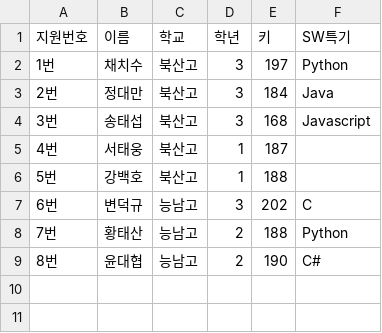
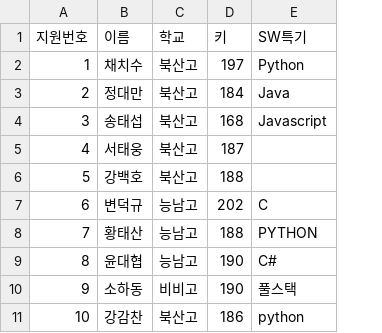
Before and after one commit to ckstjr-jdi/python, a CSV file: 03.데이터분석/data/학생정보.csv, drawn as a sheet; removed rows and columns are numbered as before the commit, all else as after; the diff names each change by its address in the sheet, - before the commit and + after, or states it on an @@ line.

Commit message:
데이터분석활용

```diff
--- a/03.데이터분석/data/학생정보.csv
+++ b/03.데이터분석/data/학생정보.csv
-column D (학년), rows 2-9: 3 | 3 | 3 | 1 | 1 | 3 | 2 | 2
-A2 (지원번호): 1번
+A2 (지원번호): 1
-A3 (지원번호): 2번
+A3 (지원번호): 2
-A4 (지원번호): 3번
+A4 (지원번호): 3
-A5 (지원번호): 4번
+A5 (지원번호): 4
-A6 (지원번호): 5번
+A6 (지원번호): 5
-A7 (지원번호): 6번
+A7 (지원번호): 6
-A8 (지원번호): 7번
+A8 (지원번호): 7
-E8 (SW특기): Python
+E8 (SW특기): PYTHON
-A9 (지원번호): 8번
+A9 (지원번호): 8
+row 10: 9 | 소하동 | 비비고 | 190 | 풀스택
+row 11: 10 | 강감찬 | 북산고 | 186 | python
```
Also changed, not shown: 6 other files.
